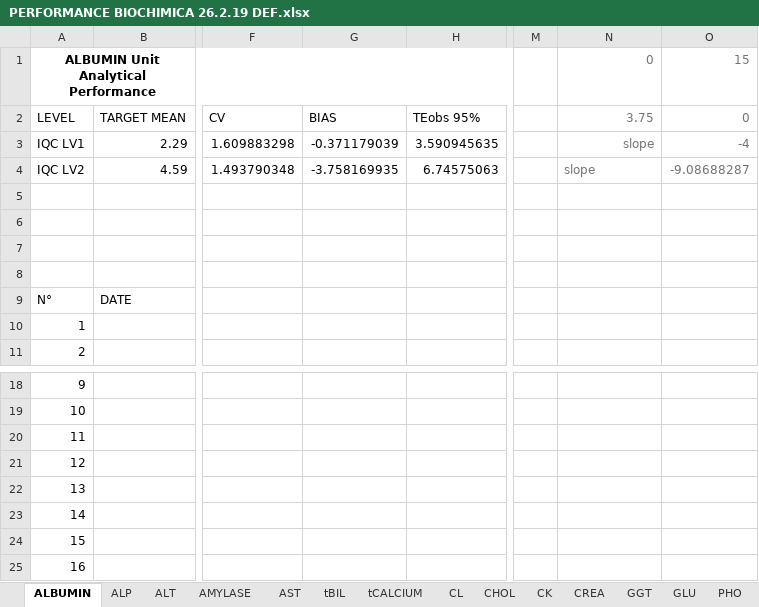
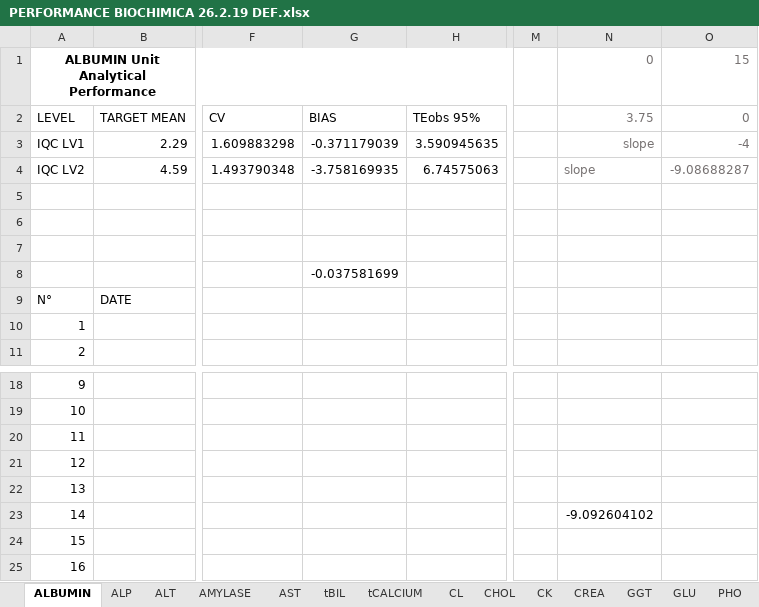
Before and after one commit to TMax66/UAP, an Excel workbook: PERFORMANCE BIOCHIMICA 26.2.19 DEF.xlsx, sheet ALBUMIN, drawn as a sheet; only a part is shown, gaps mark what is left out; values as stored, in another font and other column widths than the file's, no borders; charts and pictures and conditional formats not drawn; the diff names each change by its address in the sheet, - before the commit and + after, or states it on an @@ line.

```diff
--- a/PERFORMANCE BIOCHIMICA 26.2.19 DEF.xlsx (sheet ALBUMIN)
+++ b/PERFORMANCE BIOCHIMICA 26.2.19 DEF.xlsx (sheet ALBUMIN)
-G8: (empty)
+G8: -0.037581699
-N23: (empty)
+N23: -9.092604102
```
Also changed, not shown: charts or pictures, 4 other files.
